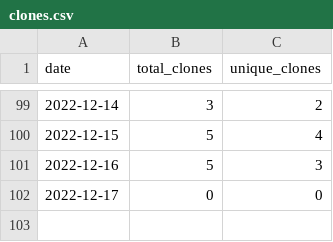
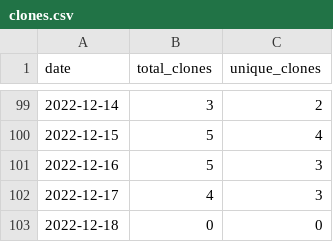
Before and after one commit to MatthewBentz/Comp3220, a CSV file: .traffic/clones.csv, drawn as a sheet; only a part is shown, gaps mark what is left out.

Commit message:
Updating repository traffic graph

```diff
--- a/.traffic/clones.csv
+++ b/.traffic/clones.csv
@@ -101,2 +101,3 @@ date,total_clones,unique_clones
 2022-12-16,5,3
-2022-12-17,0,0
+2022-12-17,4,3
+2022-12-18,0,0
```
Also changed, not shown: .traffic/views.csv, 3 other files.
